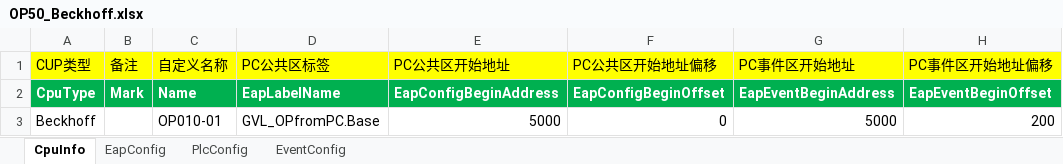
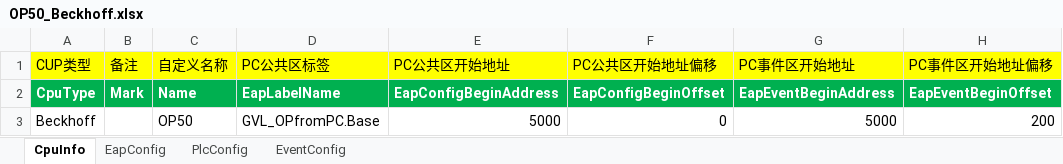
Before and after one commit to Leijunshiwoer/Avalonia.GetStartedApp, an Excel workbook: GetStartedApp/Assets/PLCs/OP50_Beckhoff.xlsx, sheet CpuInfo, drawn as a sheet; only a part is shown; values as stored, in another font and other column widths than the file's, no borders; the diff names each change by its address in the sheet, - before the commit and + after, or states it on an @@ line.

Commit message:
更新界面本地化及配置文件解析逻辑
在 `App.axaml` 中将注释翻译为中文并调整字体文件指定。
更新 `OP40_Mitsubishi.xlsx` 和 `OP50_Beckhoff.xlsx` 的二进制内容。
在 `ConnSiemensViewModel.cs` 中添加对不同 PLC 类型的条件判断，新增 `ParseBeckhoffPLCConfigFromExcel` 方法。
在 `ISiemensEventExecuter.cs` 中添加泛型方法 `HandleEvent<T>` 并注释现有方法。
在 `SmartBeckhoffConfigForExcelForm.axaml` 和 `SmartMitsubishiConfigForExcelForm.axaml` 中翻译多个标签和数据网格列标题，提升用户体验。

```diff
--- a/GetStartedApp/Assets/PLCs/OP50_Beckhoff.xlsx (sheet CpuInfo)
+++ b/GetStartedApp/Assets/PLCs/OP50_Beckhoff.xlsx (sheet CpuInfo)
-C3 (自定义名称): OP010-01
+C3 (自定义名称): OP50
```
Also changed, not shown: GetStartedApp/Assets/PLCs/OP40_Mitsubishi.xlsx, 5 other files.
